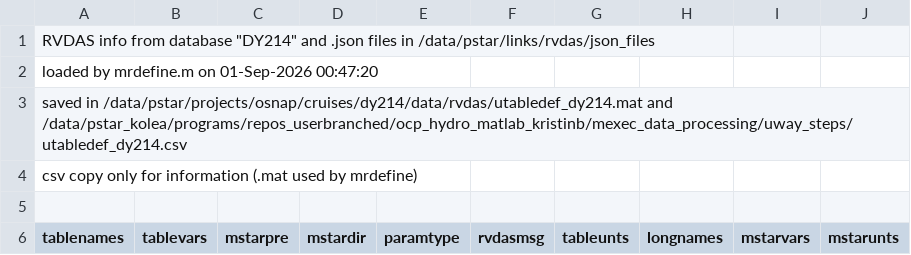
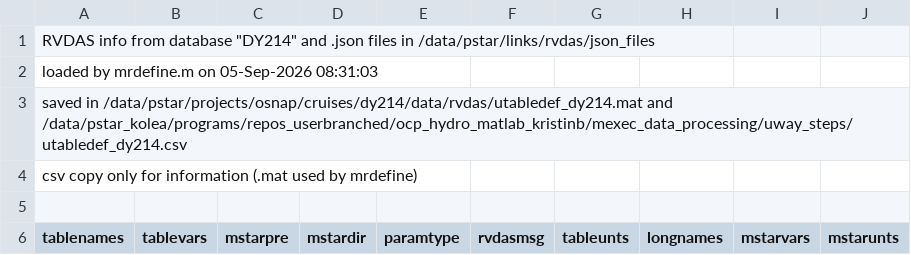
Before and after one commit to NOC-OCP/ocp_hydro_matlab, a CSV file: mexec_data_processing/uway_steps/utabledef_dy214.csv, drawn as a sheet; only a part is shown.

```diff
--- a/mexec_data_processing/uway_steps/utabledef_dy214.csv
+++ b/mexec_data_processing/uway_steps/utabledef_dy214.csv
@@ -1,3 +1,3 @@
 RVDAS info from database "DY214" and .json files in /data/pstar/links/rvdas/json_files
-loaded by mrdefine.m on 01-Sep-2026 00:47:20
+loaded by mrdefine.m on 05-Sep-2026 08:31:03
 saved in /data/pstar/projects/osnap/cruises/dy214/data/rvdas/utabledef_dy214.mat and /data/pstar_kolea/programs/repos_userbranched/ocp_hydro_matlab_kristinb/mexec_data_processing/uway_steps/utabledef_dy214.csv
```
Also changed, not shown: 8 other files.
